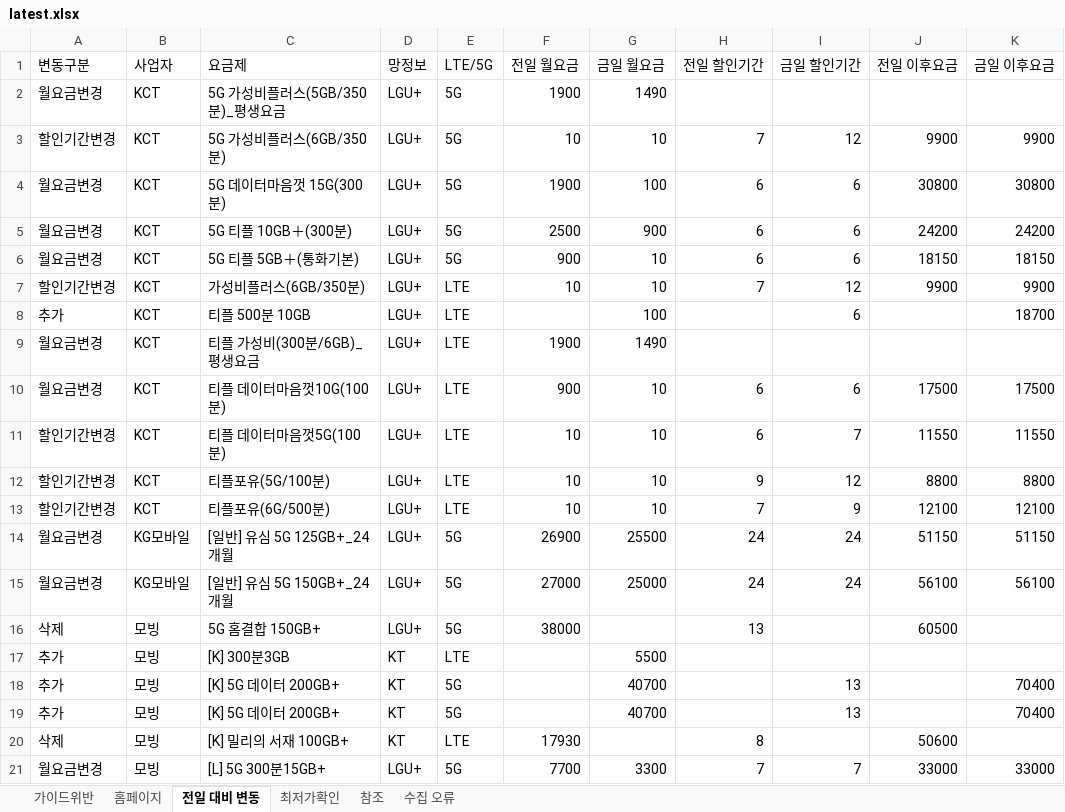
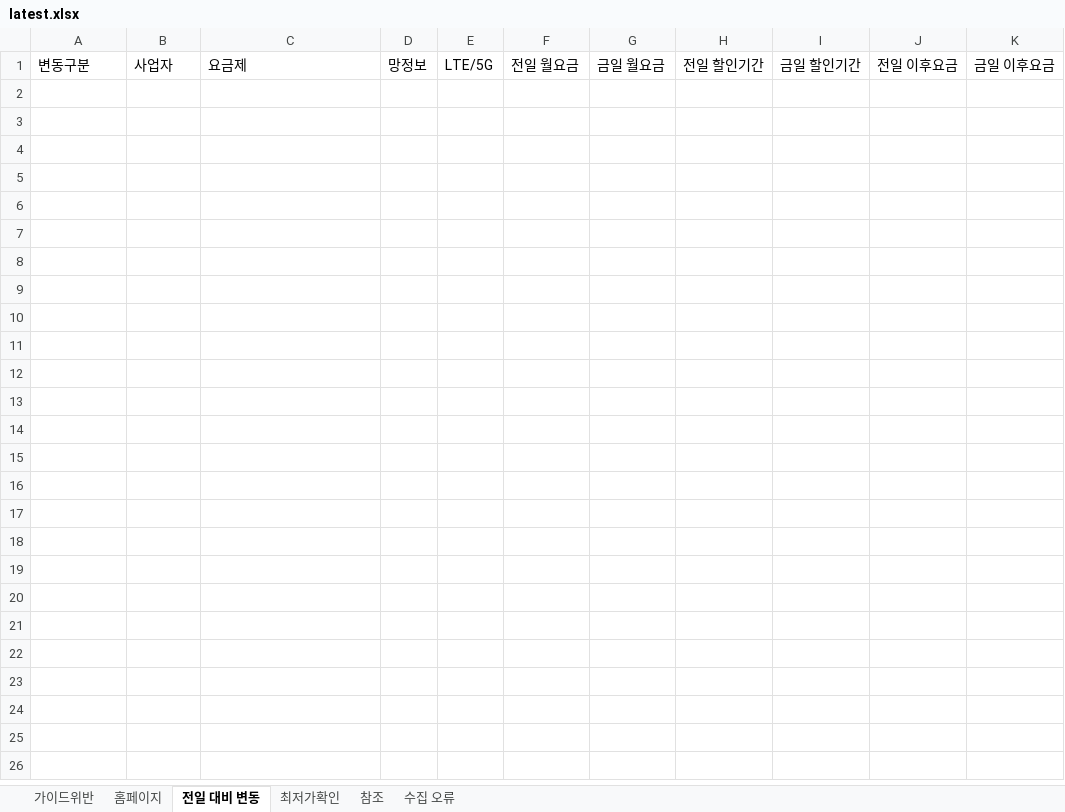
Before and after one commit to kjch444-sketchs/homepage_crawl, an Excel workbook: history/latest.xlsx, sheet 전일 대비 변동, drawn as a sheet; only a part is shown; values as stored, in another font and other column widths than the file's, no borders; the diff covers the shown part only; the diff names each change by its address in the sheet, - before the commit and + after, or states it on an @@ line.

```diff
--- a/history/latest.xlsx (sheet 전일 대비 변동)
+++ b/history/latest.xlsx (sheet 전일 대비 변동)
-row 2: 월요금변경 | KCT | 5G 가성비플러스(5GB/350분)_평생요금 | LGU+ | 5G | 1900 | 1490
-row 3: 할인기간변경 | KCT | 5G 가성비플러스(6GB/350분) | LGU+ | 5G | 10 | 10 | 7 | 12 | 9900 | 9900
-row 4: 월요금변경 | KCT | 5G 데이터마음껏 15G(300분) | LGU+ | 5G | 1900 | 100 | 6 | 6 | 30800 | 30800
-row 5: 월요금변경 | KCT | 5G 티플 10GB＋(300분) | LGU+ | 5G | 2500 | 900 | 6 | 6 | 24200 | 24200
-row 6: 월요금변경 | KCT | 5G 티플 5GB＋(통화기본) | LGU+ | 5G | 900 | 10 | 6 | 6 | 18150 | 18150
-row 7: 할인기간변경 | KCT | 가성비플러스(6GB/350분) | LGU+ | LTE | 10 | 10 | 7 | 12 | 9900 | 9900
-row 8: 추가 | KCT | 티플 500분 10GB | LGU+ | LTE |  | 100 |  | 6 |  | 18700
-row 9: 월요금변경 | KCT | 티플 가성비(300분/6GB)_평생요금 | LGU+ | LTE | 1900 | 1490
-row 10: 월요금변경 | KCT | 티플 데이터마음껏10G(100분) | LGU+ | LTE | 900 | 10 | 6 | 6 | 17500 | 17500
-row 11: 할인기간변경 | KCT | 티플 데이터마음껏5G(100분) | LGU+ | LTE | 10 | 10 | 6 | 7 | 11550 | 11550
-row 12: 할인기간변경 | KCT | 티플포유(5G/100분) | LGU+ | LTE | 10 | 10 | 9 | 12 | 8800 | 8800
-row 13: 할인기간변경 | KCT | 티플포유(6G/500분) | LGU+ | LTE | 10 | 10 | 7 | 9 | 12100 | 12100
-row 14: 월요금변경 | KG모바일 | [일반] 유심 5G 125GB+_24개월 | LGU+ | 5G | 26900 | 25500 | 24 | 24 | 51150 | 51150
-row 15: 월요금변경 | KG모바일 | [일반] 유심 5G 150GB+_24개월 | LGU+ | 5G | 27000 | 25000 | 24 | 24 | 56100 | 56100
-row 16: 삭제 | 모빙 | 5G 홈결합 150GB+ | LGU+ | 5G | 38000 |  | 13 |  | 60500
-row 17: 추가 | 모빙 | [K] 300분3GB | KT | LTE |  | 5500
-row 18: 추가 | 모빙 | [K] 5G 데이터 200GB+ | KT | 5G |  | 40700 |  | 13 |  | 70400
-row 19: 추가 | 모빙 | [K] 5G 데이터 200GB+ | KT | 5G |  | 40700 |  | 13 |  | 70400
-row 20: 삭제 | 모빙 | [K] 밀리의 서재 100GB+ | KT | LTE | 17930 |  | 8 |  | 50600
-row 21: 월요금변경 | 모빙 | [L] 5G 300분15GB+ | LGU+ | 5G | 7700 | 3300 | 7 | 7 | 33000 | 33000
```
Also changed, not shown: 61 removed rows elsewhere in this sheet, sheet 홈페이지, 1 other file.
